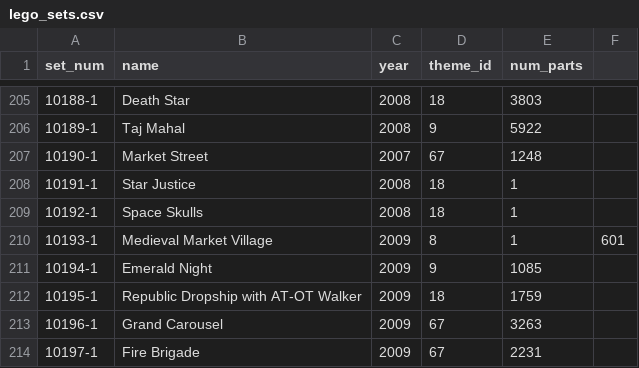
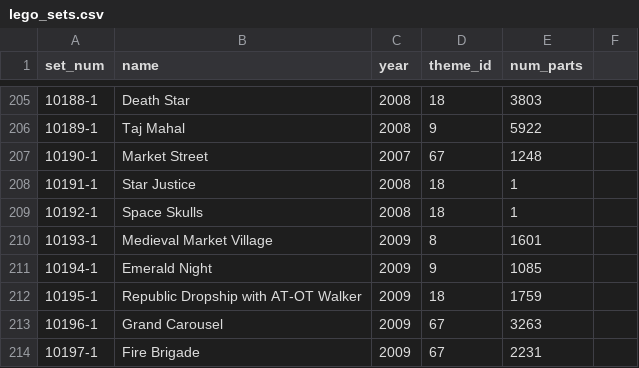
Before and after one commit to nicoldotyap/bricktastic_dataops_taster, a CSV file: data/lego_sets.csv, drawn as a sheet; only a part is shown, gaps mark what is left out.

Commit message:
fix data set

```diff
--- a/data/lego_sets.csv
+++ b/data/lego_sets.csv
@@ -209,3 +209,3 @@ set_num,name,year,theme_id,num_parts
 10192-1,Space Skulls,2008,18,1
-10193-1,Medieval Market Village,2009,8,1,601
+10193-1,Medieval Market Village,2009,8,1601
 10194-1,Emerald Night,2009,9,1085
```
